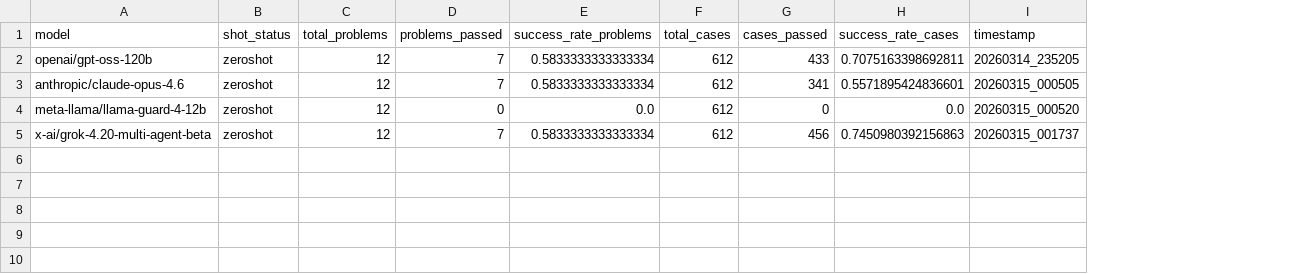
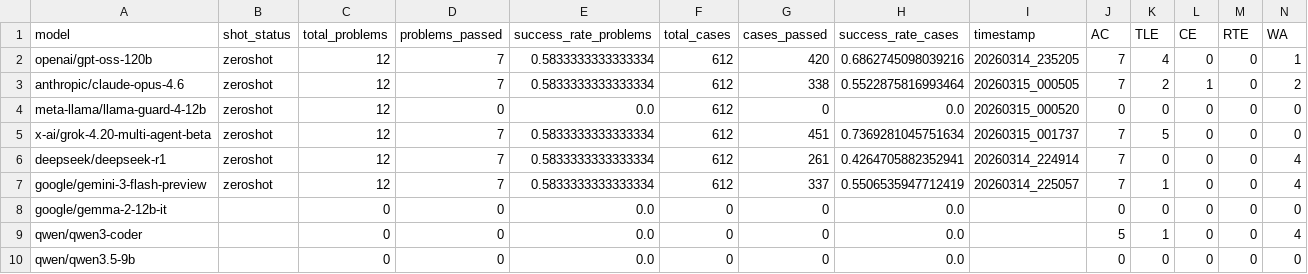
Before and after one commit to TETEURYAN/obi-benchmarking, a CSV file: resultados/summary_results_20260314_233930_zeroshot.csv, drawn as a sheet; the diff names each change by its address in the sheet, - before the commit and + after, or states it on an @@ line.

Commit message:
[DOCS]: Add the rest models analyse

```diff
--- a/resultados/summary_results_20260314_233930_zeroshot.csv
+++ b/resultados/summary_results_20260314_233930_zeroshot.csv
+column J (AC), rows 2-5: 7 | 7 | 0 | 7
+column K (TLE), rows 2-5: 4 | 2 | 0 | 5
+column L (CE), rows 2-5: 0 | 1 | 0 | 0
+column M (RTE), rows 2-5: all 0
+column N (WA), rows 2-5: 1 | 2 | 0 | 0
-G2 (cases_passed): 433
+G2 (cases_passed): 420
-H2 (success_rate_cases): 0.7075163398692811
+H2 (success_rate_cases): 0.6862745098039216
-G3 (cases_passed): 341
+G3 (cases_passed): 338
-H3 (success_rate_cases): 0.5571895424836601
+H3 (success_rate_cases): 0.5522875816993464
-G5 (cases_passed): 456
+G5 (cases_passed): 451
-H5 (success_rate_cases): 0.7450980392156863
+H5 (success_rate_cases): 0.7369281045751634
+row 6: deepseek/deepseek-r1 | zeroshot | 12 | 7 | 0.5833333333333334 | 612 | 261 | 0.4264705882352941 | 20260314_224914 | 7 | 0 | 0 | 0 | 4
+row 7: google/gemini-3-flash-preview | zeroshot | 12 | 7 | 0.5833333333333334 | 612 | 337 | 0.5506535947712419 | 20260314_225057 | 7 | 1 | 0 | 0 | 4
+row 8: google/gemma-2-12b-it |  | 0 | 0 | 0.0 | 0 | 0 | 0.0 |  | 0 | 0 | 0 | 0 | 0
+row 9: qwen/qwen3-coder |  | 0 | 0 | 0.0 | 0 | 0 | 0.0 |  | 5 | 1 | 0 | 0 | 4
+row 10: qwen/qwen3.5-9b |  | 0 | 0 | 0.0 | 0 | 0 | 0.0 |  | 0 | 0 | 0 | 0 | 0
```
